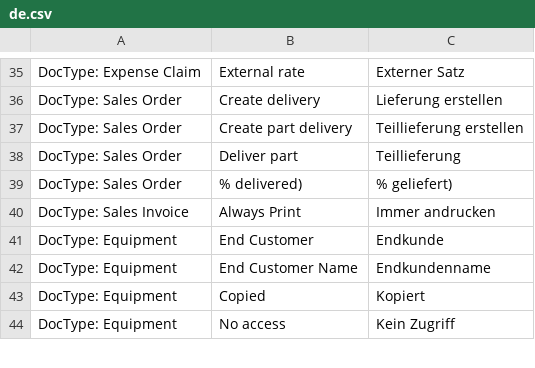
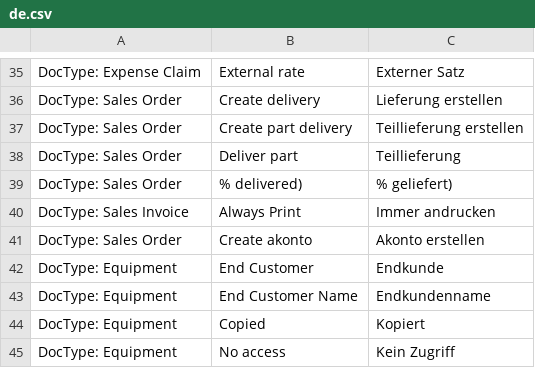
Before and after one commit to Innomat-Automation/erpnext-app, a CSV file: innomat/translations/de.csv, drawn as a sheet; only a part is shown, gaps mark what is left out.

Commit message:
new version of akonto invoice

```diff
--- a/innomat/translations/de.csv
+++ b/innomat/translations/de.csv
@@ -40,2 +40,3 @@ DocType: Sales Order,% delivered),% geliefert)
 DocType: Sales Invoice,Always Print,Immer andrucken
+DocType: Sales Order,Create akonto,Akonto erstellen
 DocType: Equipment,End Customer,Endkunde
```
Also changed, not shown: 3 other files.
